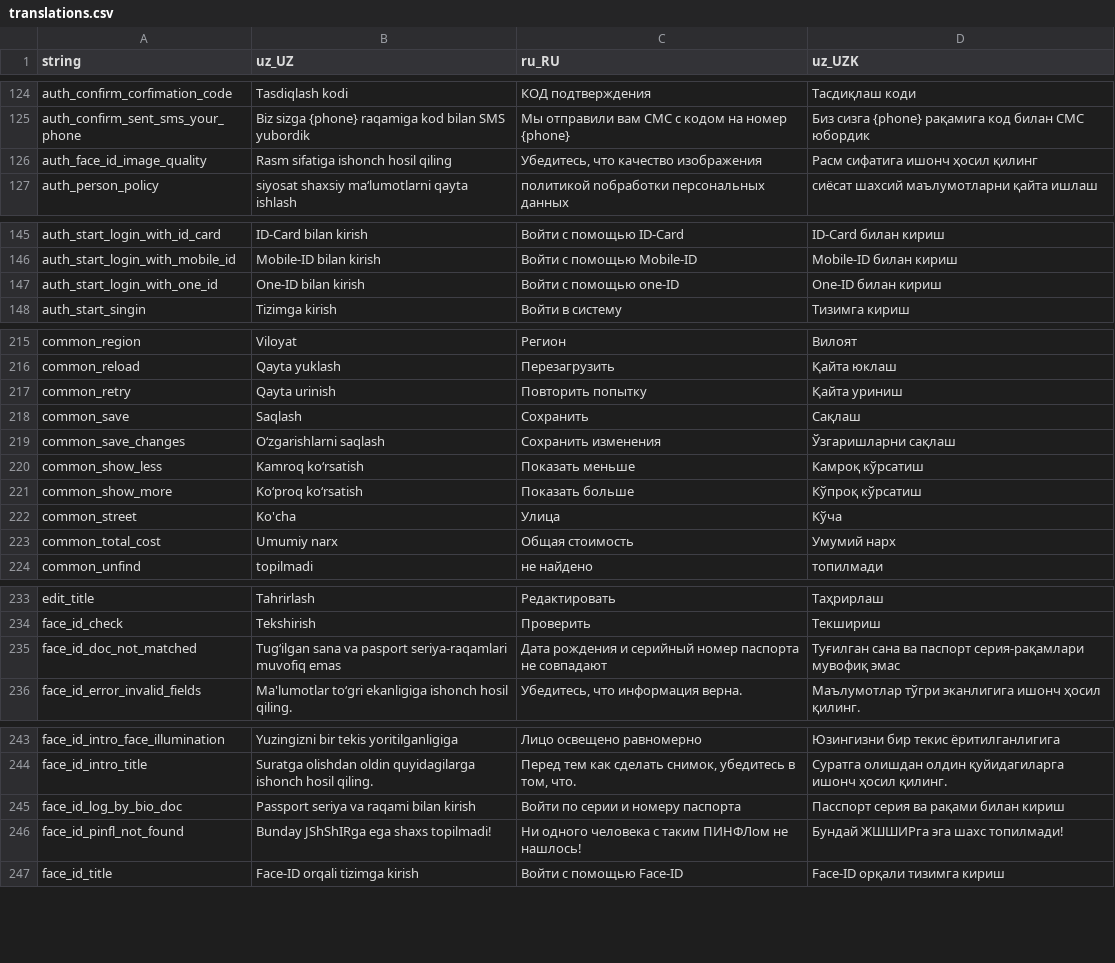
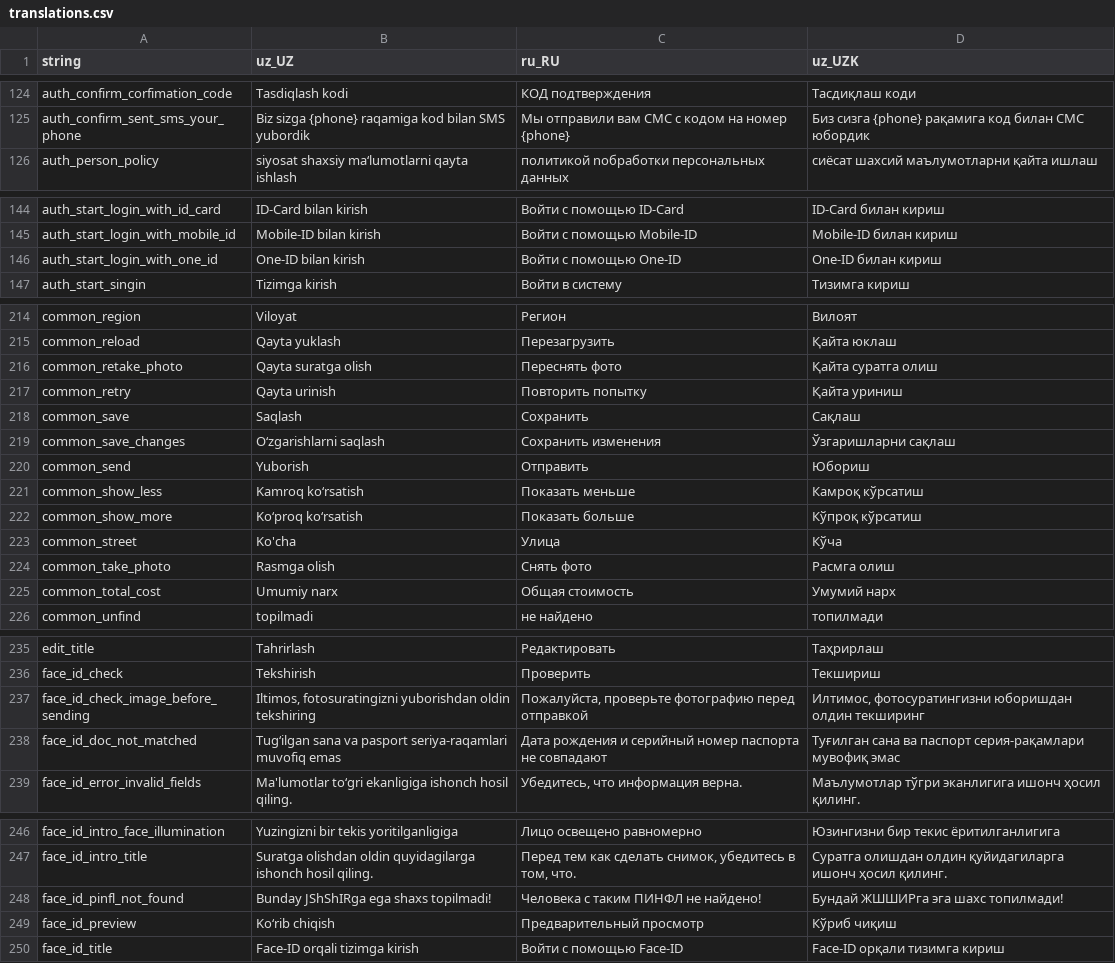
Before and after one commit to Hikmatullohprogramist/El-xizmati, a CSV file: assets/localization/translations.csv, drawn as a sheet; only a part is shown, gaps mark what is left out.

Commit message:
refactored: face-id page locales

```diff
--- a/assets/localization/translations.csv
+++ b/assets/localization/translations.csv
@@ -125,3 +125,2 @@ auth_confirm_corfimation_code,Tasdiqlash kodi,КОД подтверждения,
 auth_confirm_sent_sms_your_phone,Biz sizga {phone} raqamiga kod bilan SMS yubordik,Мы отправили вам СМС с кодом на номер {phone},Биз сизга {phone} рақамига код билан СМС юбордик
-auth_face_id_image_quality,Rasm sifatiga ishonch hosil qiling,"Убедитесь, что качество изображения",Расм сифатига ишонч ҳосил қилинг
 auth_person_policy,siyosat shaxsiy ma‘lumotlarni qayta ishlash,политикой nобработки персональных данных,сиёсат шахсий маълумотларни қайта ишлаш
@@ -146,3 +145,3 @@ auth_start_login_with_id_card,ID-Card bilan kirish,Войти с помощью
 auth_start_login_with_mobile_id,Mobile-ID bilan kirish,Войти с помощью Mobile-ID,Mobile-ID билан кириш
-auth_start_login_with_one_id,One-ID bilan kirish,Войти с помощью one-ID,One-ID билан кириш
+auth_start_login_with_one_id,One-ID bilan kirish,Войти с помощью One-ID,One-ID билан кириш
 auth_start_singin,Tizimga kirish,Войти в систему,Тизимга кириш
@@ -216,2 +215,3 @@ common_region,Viloyat,Регион,Вилоят
 common_reload,Qayta yuklash,Перезагрузить,Қайта юклаш
+common_retake_photo,Qayta suratga olish,Переснять фото,Қайта суратга олиш
 common_retry,Qayta urinish,Повторить попытку,Қайта уриниш
@@ -219,2 +219,3 @@ common_save,Saqlash,Сохранить,Сақлаш
 common_save_changes,O‘zgarishlarni saqlash,Сохранить изменения,Ўзгаришларни сақлаш
+common_send,Yuborish,Отправить,Юбориш
 common_show_less,Kamroq ko‘rsatish,Показать меньше,Камроқ кўрсатиш
@@ -222,2 +223,3 @@ common_show_more,Ko‘proq ko‘rsatish,Показать больше,Кўпро
 common_street,Ko'cha,Улица,Кўча
+common_take_photo,Rasmga olish,Снять фото ,Расмга олиш
 common_total_cost,Umumiy narx,Общая стоимость,Умумий нарх
@@ -234,2 +236,3 @@ edit_title,Tahrirlash,Редактировать,Таҳрирлаш
 face_id_check,Tekshirish,Проверить,Текшириш
+face_id_check_image_before_sending,"Iltimos, fotosuratingizni yuborishdan oldin tekshiring","Пожалуйста, проверьте фотографию перед отправкой","Илтимос, фотосуратингизни юборишдан олдин текширинг"
 face_id_doc_not_matched,Tug‘ilgan sana va pasport seriya-raqamlari muvofiq emas,Дата рождения и серийный номер паспорта не совпадают,Туғилган сана ва паспорт серия-рақамлари мувофиқ эмас
@@ -244,4 +247,4 @@ face_id_intro_face_illumination,Yuzingizni bir tekis yoritilganligiga,Лицо
 face_id_intro_title,Suratga olishdan oldin quyidagilarga ishonch hosil qiling.,"Перед тем как сделать снимок,  убедитесь в том, что.",Суратга олишдан олдин қуйидагиларга ишонч ҳосил қилинг.
-face_id_log_by_bio_doc,Passport seriya va raqami bilan kirish,Войти по серии и номеру паспорта,Пасспорт серия ва рақами билан кириш
-face_id_pinfl_not_found,Bunday JShShIRga ega shaxs topilmadi!,Ни одного человека с таким ПИНФЛом не нашлось!,Бундай ЖШШИРга эга шахс топилмади!
+face_id_pinfl_not_found,Bunday JShShIRga ega shaxs topilmadi!,Человека с таким ПИНФЛ не найдено!,Бундай ЖШШИРга эга шахс топилмади!
+face_id_preview,Ko‘rib chiqish,Предварительный просмотр,Кўриб чиқиш
 face_id_title,Face-ID orqali tizimga kirish,Войти с помощью Face-ID,Face-ID орқали тизимга кириш
```
Also changed, not shown: 1 other file.
